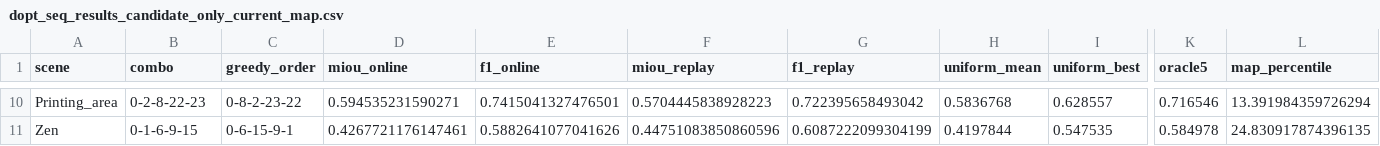
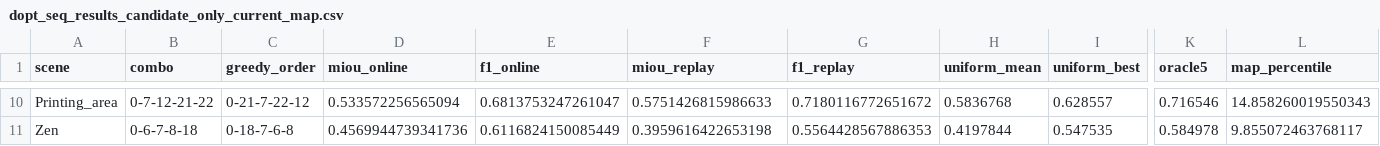
Before and after one commit to tosemfdk/O-SCD, a CSV file: experiments/dopt_seq_results_candidate_only_current_map.csv, drawn as a sheet; only a part is shown, gaps mark what is left out; the diff covers the shown part only; the diff names each change by its address in the sheet, - before the commit and + after, or states it on an @@ line.

```diff
--- a/experiments/dopt_seq_results_candidate_only_current_map.csv
+++ b/experiments/dopt_seq_results_candidate_only_current_map.csv
-B10 (combo): 0-2-8-22-23
+B10 (combo): 0-7-12-21-22
-C10 (greedy_order): 0-8-2-23-22
+C10 (greedy_order): 0-21-7-22-12
-D10 (miou_online): 0.594535231590271
+D10 (miou_online): 0.533572256565094
-E10 (f1_online): 0.7415041327476501
+E10 (f1_online): 0.6813753247261047
-F10 (miou_replay): 0.5704445838928223
+F10 (miou_replay): 0.5751426815986633
-G10 (f1_replay): 0.722395658493042
+G10 (f1_replay): 0.7180116772651672
-L10 (map_percentile): 13.391984359726294
+L10 (map_percentile): 14.858260019550343
-B11 (combo): 0-1-6-9-15
+B11 (combo): 0-6-7-8-18
-C11 (greedy_order): 0-6-15-9-1
+C11 (greedy_order): 0-18-7-6-8
-D11 (miou_online): 0.4267721176147461
+D11 (miou_online): 0.4569944739341736
-E11 (f1_online): 0.5882641077041626
+E11 (f1_online): 0.6116824150085449
-F11 (miou_replay): 0.44751083850860596
+F11 (miou_replay): 0.3959616422653198
-G11 (f1_replay): 0.6087222099304199
+G11 (f1_replay): 0.5564428567886353
-L11 (map_percentile): 24.830917874396135
+L11 (map_percentile): 9.855072463768117
```
Also changed, not shown: 58 edited cells elsewhere in this file.
